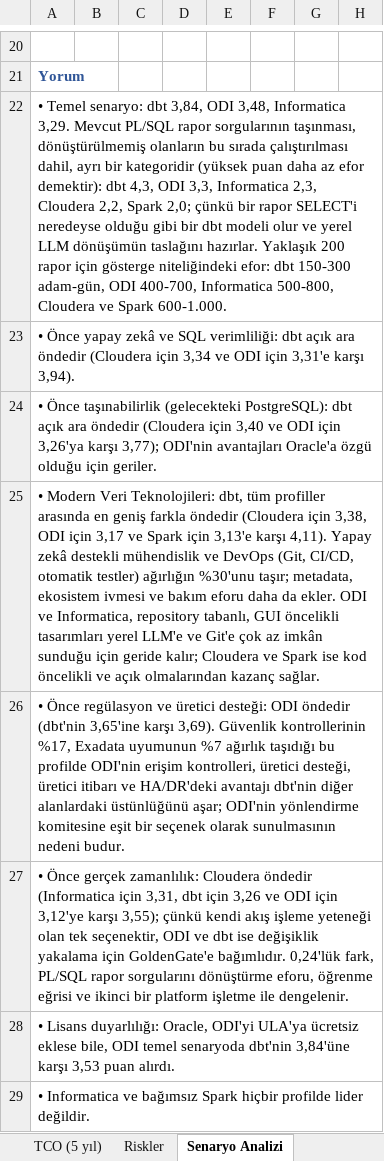
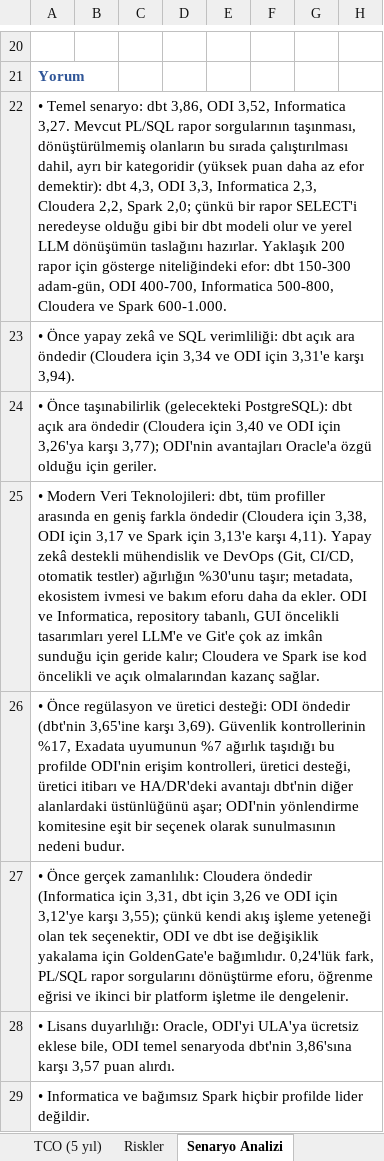
Before and after one commit to hanifidemirel0/Cursor-Projects, an Excel workbook: outputs/etl-comparison/Takasbank_ETL_Comparison_TR.xlsx, sheet Senaryo Analizi, drawn as a sheet; only a part is shown, gaps mark what is left out; values as stored, in another font and other column widths than the file's, no borders; charts and pictures and conditional formats not drawn; the diff names each change by its address in the sheet, - before the commit and + after, or states it on an @@ line.

```diff
--- a/outputs/etl-comparison/Takasbank_ETL_Comparison_TR.xlsx (sheet Senaryo Analizi)
+++ b/outputs/etl-comparison/Takasbank_ETL_Comparison_TR.xlsx (sheet Senaryo Analizi)
-A22: …senaryo: dbt 3,84, ODI 3,48, Informatica 3,29. Mevcut PL/SQL…
+A22: …senaryo: dbt 3,86, ODI 3,52, Informatica 3,27. Mevcut PL/SQL…
-A28: …senaryoda dbt'nin 3,84'üne karşı 3,53 puan alırdı.
+A28: …senaryoda dbt'nin 3,86'sına karşı 3,57 puan alırdı.
```
Also changed, not shown: sheet Kriterler ve Ağırlıklar, sheet Yönetici Özeti, 6 other files.
